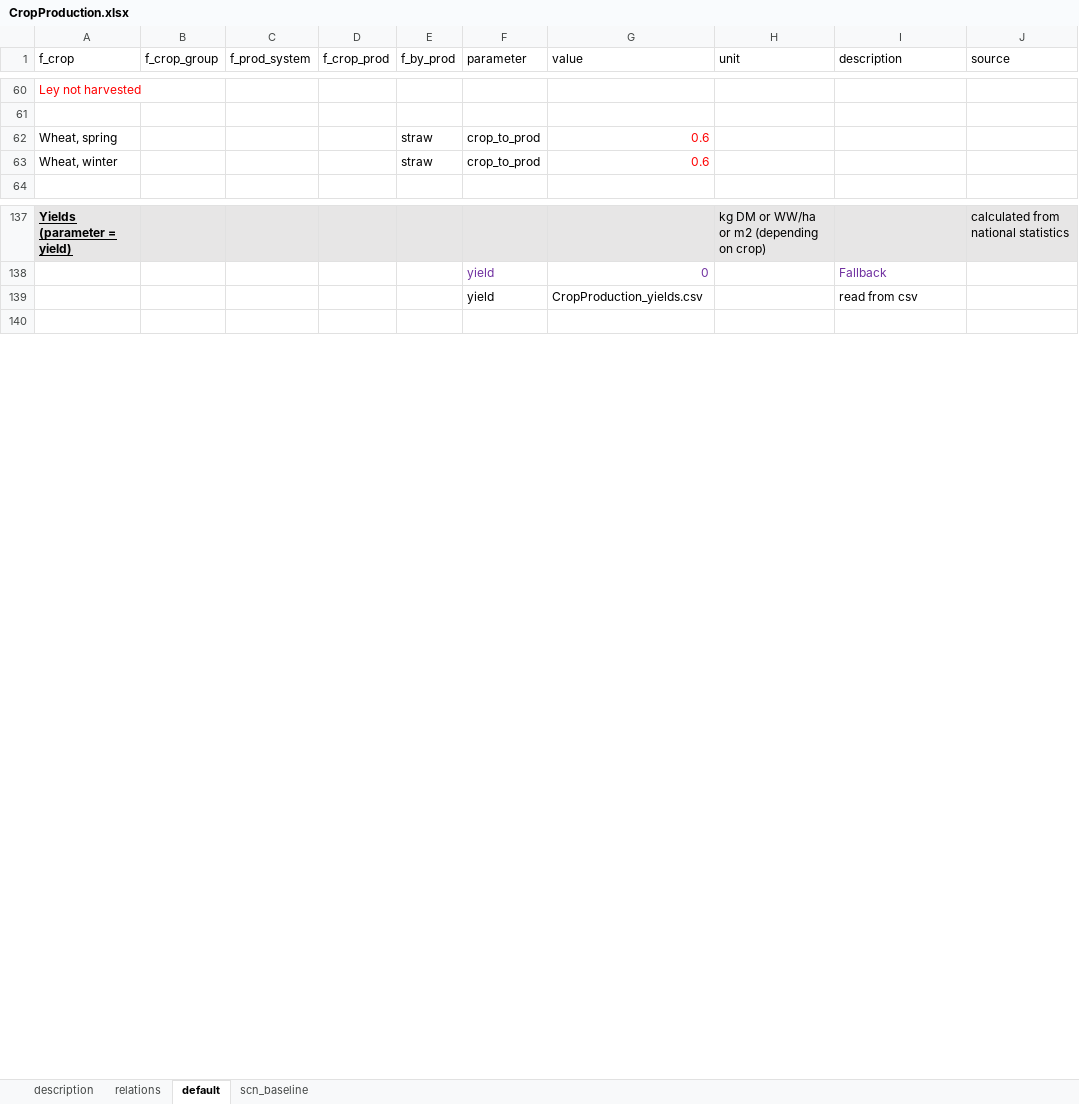
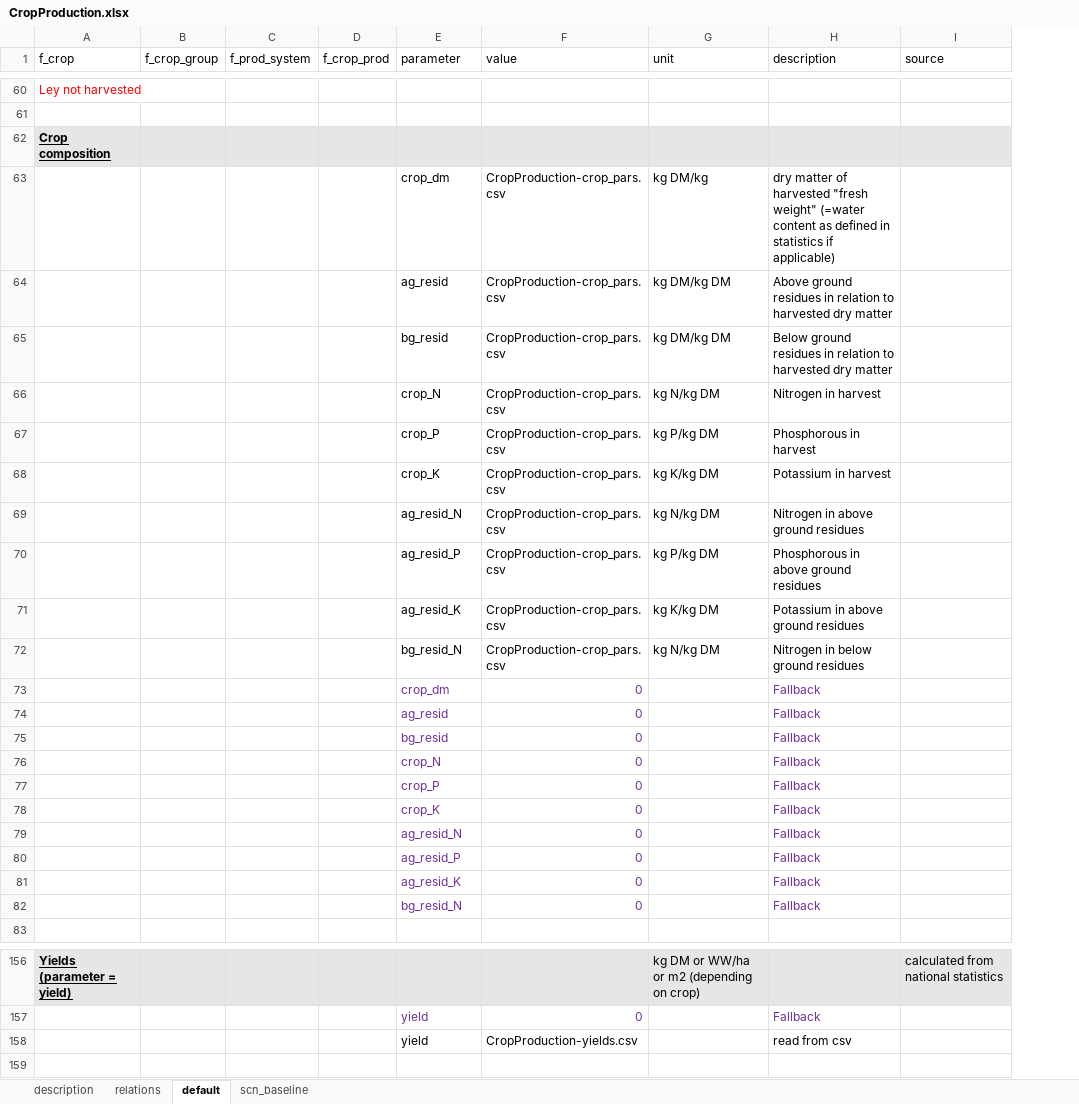
Before and after one commit to SLU-foodsystems/CIBUSmod, an Excel workbook: data/prod_parameters/CropProduction.xlsx, sheet default, drawn as a sheet; only a part is shown, gaps mark what is left out; values as stored, in another font and other column widths than the file's, no borders; removed rows and columns are numbered as before the commit, all else as after; the diff covers the shown part only; the diff names each change by its address in the sheet, - before the commit and + after, or states it on an @@ line.

Commit message:
Changed how crop residues are handled

```diff
--- a/data/prod_parameters/CropProduction.xlsx (sheet default)
+++ b/data/prod_parameters/CropProduction.xlsx (sheet default)
-column E (f_by_prod), empty
-row 62: Wheat, spring |  |  |  | straw | crop_to_prod | 0.6
-row 63: Wheat, winter |  |  |  | straw | crop_to_prod | 0.6
+row 62: Crop composition
+row 63:  |  |  |  | crop_dm | CropProduction-crop_pars.csv | kg DM/kg | dry matter of harvested "fresh weight" (=water content as defined in statistics if applicable)
+row 64:  |  |  |  | ag_resid | CropProduction-crop_pars.csv | kg DM/kg DM | Above ground residues in relation to harvested dry matter
+row 65:  |  |  |  | bg_resid | CropProduction-crop_pars.csv | kg DM/kg DM | Below ground residues in relation to harvested dry matter
+row 66:  |  |  |  | crop_N | CropProduction-crop_pars.csv | kg N/kg DM | Nitrogen in harvest
+row 67:  |  |  |  | crop_P | CropProduction-crop_pars.csv | kg P/kg DM | Phosphorous in harvest
+row 68:  |  |  |  | crop_K | CropProduction-crop_pars.csv | kg K/kg DM | Potassium in harvest
+row 69:  |  |  |  | ag_resid_N | CropProduction-crop_pars.csv | kg N/kg DM | Nitrogen in above ground residues
+row 70:  |  |  |  | ag_resid_P | CropProduction-crop_pars.csv | kg P/kg DM | Phosphorous in above ground residues
+row 71:  |  |  |  | ag_resid_K | CropProduction-crop_pars.csv | kg K/kg DM | Potassium in above ground residues
+row 72:  |  |  |  | bg_resid_N | CropProduction-crop_pars.csv | kg N/kg DM | Nitrogen in below ground residues
+row 73:  |  |  |  | crop_dm | 0 |  | Fallback
+row 74:  |  |  |  | ag_resid | 0 |  | Fallback
+row 75:  |  |  |  | bg_resid | 0 |  | Fallback
+row 76:  |  |  |  | crop_N | 0 |  | Fallback
+row 77:  |  |  |  | crop_P | 0 |  | Fallback
+row 78:  |  |  |  | crop_K | 0 |  | Fallback
+row 79:  |  |  |  | ag_resid_N | 0 |  | Fallback
+row 80:  |  |  |  | ag_resid_P | 0 |  | Fallback
+row 81:  |  |  |  | ag_resid_K | 0 |  | Fallback
+row 82:  |  |  |  | bg_resid_N | 0 |  | Fallback
-F158 (value): CropProduction_yields.csv
+F158 (value): CropProduction-yields.csv
```
Also changed, not shown: cell formats elsewhere in this sheet, 3 other files.
